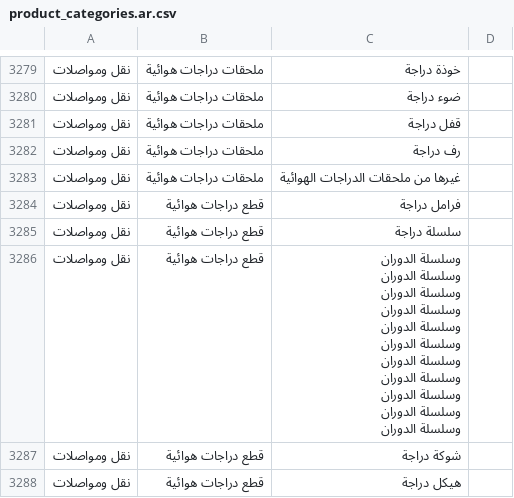
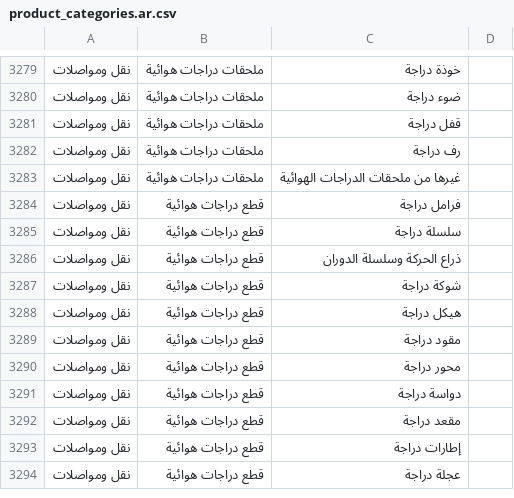
Before and after one commit to Searchinmena/searchinmena, a CSV file: db/seeds/product_categories.ar.csv, drawn as a sheet; only a part is shown, gaps mark what is left out; the shorter side is filled out with more unchanged rows.

Commit message:
Update product_categories.ar.csv

```diff
--- a/db/seeds/product_categories.ar.csv
+++ b/db/seeds/product_categories.ar.csv
@@ -3285,14 +3285,3 @@
 نقل ومواصلات,قطع دراجات هوائية,سلسلة دراجة,
-نقل ومواصلات,قطع دراجات هوائية," وسلسلة الدوران
- وسلسلة الدوران
- وسلسلة الدوران
- وسلسلة الدوران
- وسلسلة الدوران
- وسلسلة الدوران
- وسلسلة الدوران
- وسلسلة الدوران
- وسلسلة الدوران
- وسلسلة الدوران
- وسلسلة الدوران
-",
+نقل ومواصلات,قطع دراجات هوائية,ذراع الحركة وسلسلة الدوران,
 نقل ومواصلات,قطع دراجات هوائية,شوكة دراجة,
```
